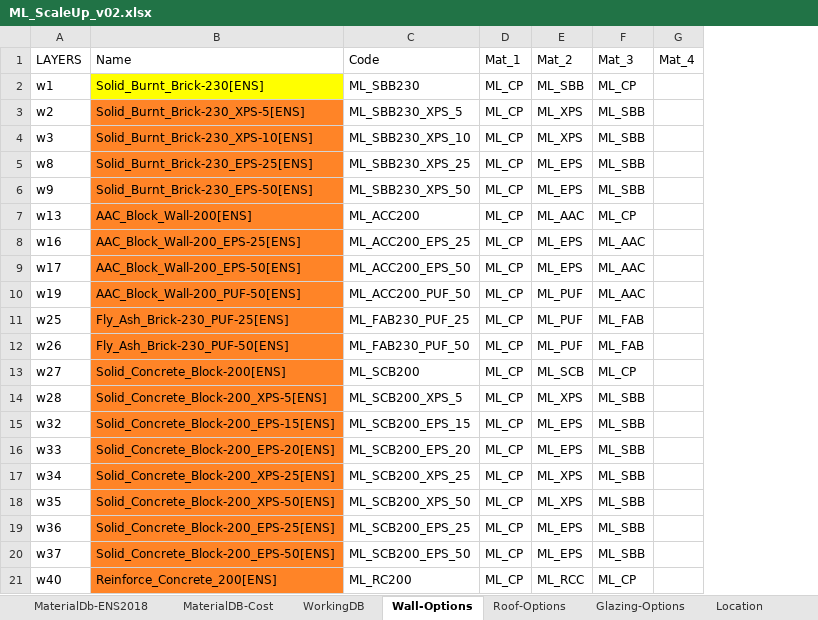
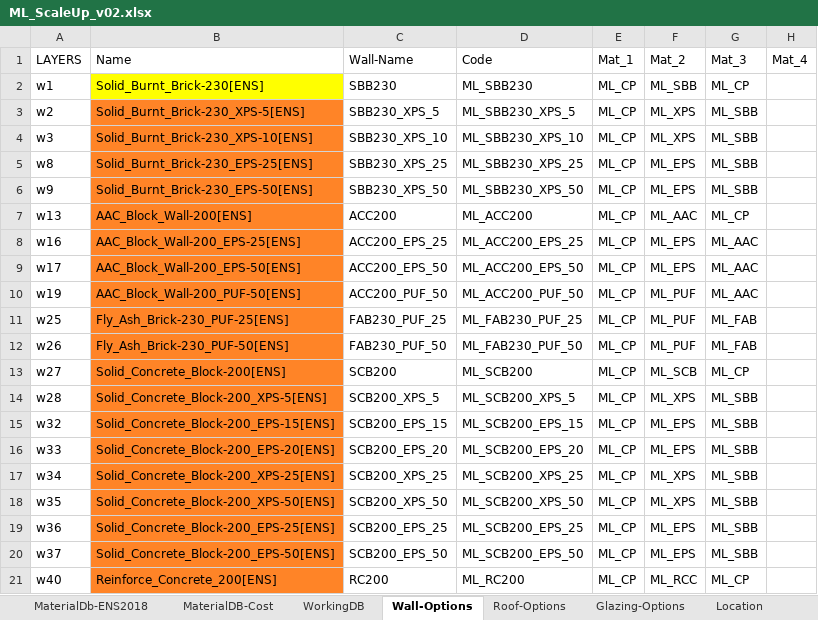
Before and after one commit to eds-global/ecm-generator, an Excel workbook: database/ML_ScaleUp_v02.xlsx, sheet Wall-Options, drawn as a sheet; only a part is shown; values as stored, in another font and other column widths than the file's, no borders; the diff names each change by its address in the sheet, - before the commit and + after, or states it on an @@ line.

```diff
--- a/database/ML_ScaleUp_v02.xlsx (sheet Wall-Options)
+++ b/database/ML_ScaleUp_v02.xlsx (sheet Wall-Options)
+column C (Wall-Name), rows 2-21: SBB230 | SBB230_XPS_5 | SBB230_XPS_10 | SBB230_XPS_25 | SBB230_XPS_50 | ACC200 | ACC200_EPS_25 | ACC200_EPS_50 | ACC200_PUF_50 | FAB230_PUF_25 | FAB230_PUF_50 | SCB200 | SCB200_XPS_5 | SCB200_EPS_15 | SCB200_EPS_20 | SCB200_XPS_25 | SCB200_XPS_50 | SCB200_EPS_25 | SCB200_EPS_50 | RC200
```
Also changed, not shown: sheet Roof-Options.
